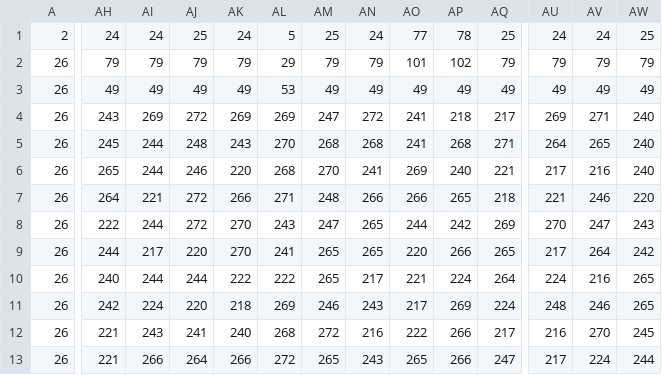
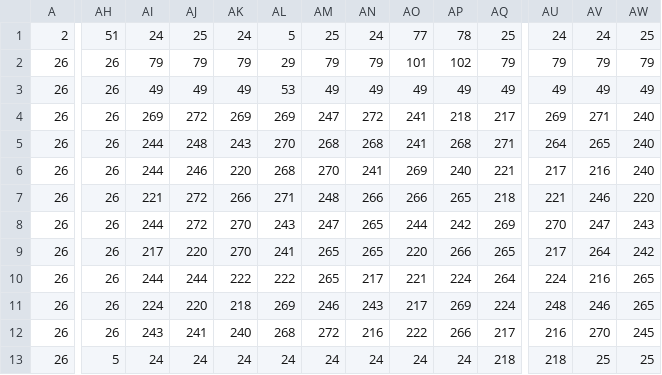
Before and after one commit to AnupCh37/WaveSurvivalGames, a CSV file: WaveSurvivalGame/levels/l1.csv, drawn as a sheet; only a part is shown, gaps mark what is left out; the diff covers the shown part only; the diff names each change by its address in the sheet, - before the commit and + after, or states it on an @@ line.

```diff
--- a/WaveSurvivalGame/levels/l1.csv
+++ b/WaveSurvivalGame/levels/l1.csv
-AH1: 24
+AH1: 51
-AH2: 79
+AH2: 26
-AH3: 49
+AH3: 26
-AH4: 243
+AH4: 26
-AH5: 245
+AH5: 26
-AH6: 265
+AH6: 26
-AH7: 264
+AH7: 26
-AH8: 222
+AH8: 26
-AH9: 244
+AH9: 26
-AH10: 240
+AH10: 26
-AH11: 242
+AH11: 26
-AH12: 221
+AH12: 26
-AH13: 221
+AH13: 5
-AI13: 266
+AI13: 24
-AJ13: 264
+AJ13: 24
-AK13: 266
+AK13: 24
-AL13: 272
+AL13: 24
-AM13: 265
+AM13: 24
-AN13: 243
+AN13: 24
-AO13: 265
+AO13: 24
-AP13: 266
+AP13: 24
-AQ13: 247
+AQ13: 218
-AU13: 217
+AU13: 218
-AV13: 224
+AV13: 25
-AW13: 244
+AW13: 25
```
Also changed, not shown: 92 edited cells elsewhere in this file, 43 other files.
